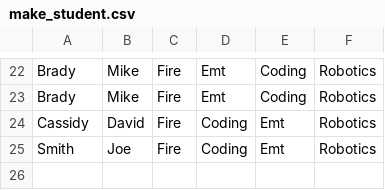
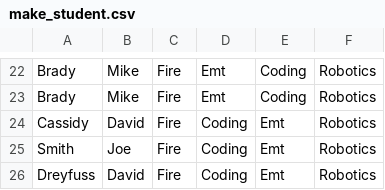
Before and after one commit to GatorBoy1/mca, a CSV file: make_student.csv, drawn as a sheet; only a part is shown, gaps mark what is left out.

```diff
--- a/make_student.csv
+++ b/make_student.csv
@@ -25 +25,2 @@ Cassidy,David,Fire,Coding,Emt,Robotics
 Smith,Joe,Fire,Coding,Emt,Robotics
+Dreyfuss,David,Fire,Coding,Emt,Robotics
```
Also changed, not shown: 13 other files.
